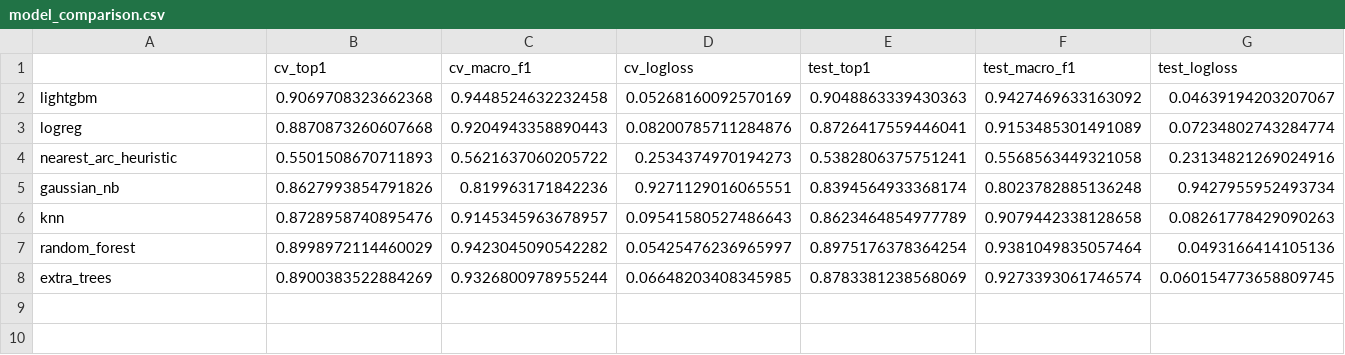
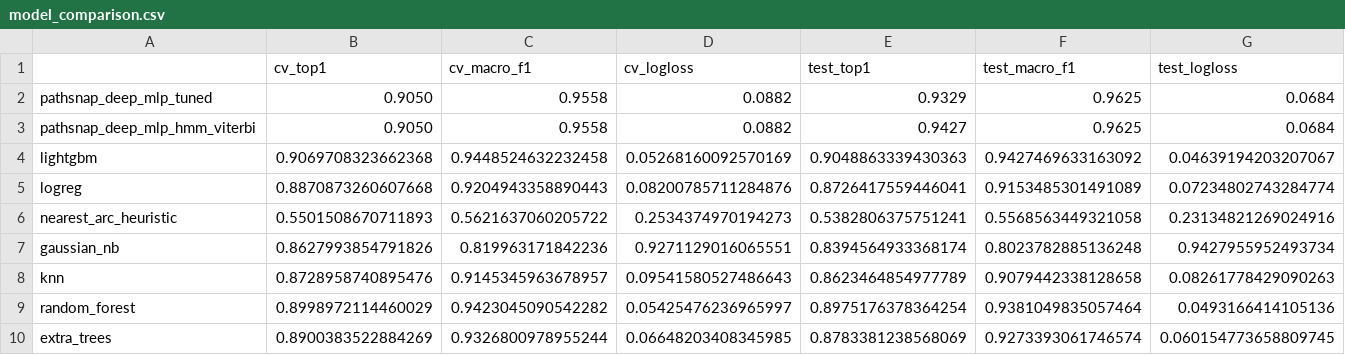
Before and after one commit to CloudStone16/ML-Hackathon, a CSV file: results/model_comparison.csv, drawn as a sheet; only a part is shown; rows hold the shown columns only; the diff names each change by its address in the sheet, - before the commit and + after, or states it on an @@ line.

Commit message:
Add PathSnap Deep MLP folder (mlp/) and update model_comparison.csv with #1 MLP results

```diff
--- a/results/model_comparison.csv
+++ b/results/model_comparison.csv
+row 2: pathsnap_deep_mlp_tuned | 0.9050 | 0.9558 | 0.0882 | 0.9329 | 0.9625 | 0.0684
+row 3: pathsnap_deep_mlp_hmm_viterbi | 0.9050 | 0.9558 | 0.0882 | 0.9427 | 0.9625 | 0.0684
```
Also changed, not shown: 25 other files.
